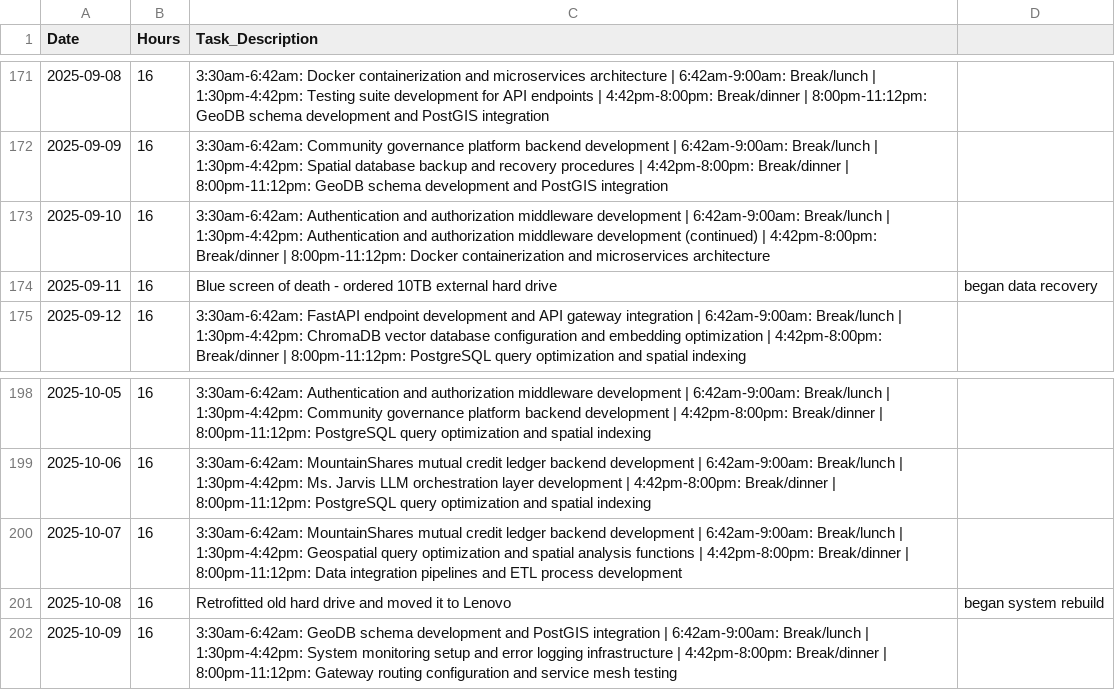
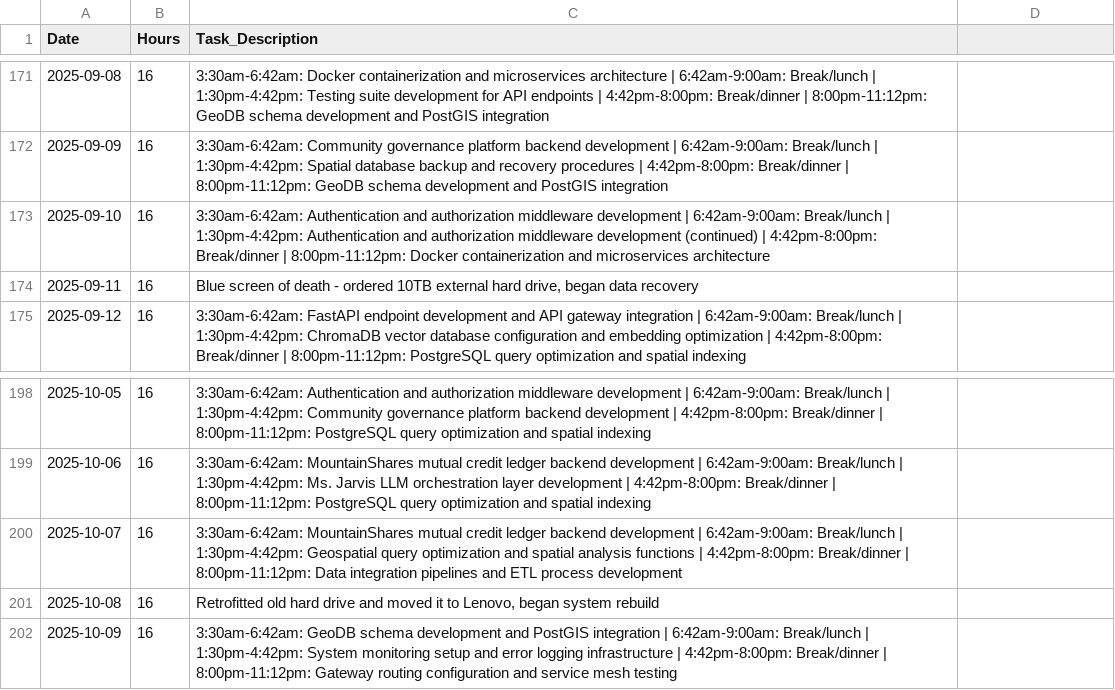
Before and after one commit to H4HWV2011/msjarvis-public-docs, a CSV file: docs/kidd_technical_services_detailed_timesheet_2025-2026.csv, drawn as a sheet; only a part is shown, gaps mark what is left out.

Commit message:
Update kidd_technical_services_detailed_timesheet_2025-2026.csv

```diff
--- a/docs/kidd_technical_services_detailed_timesheet_2025-2026.csv
+++ b/docs/kidd_technical_services_detailed_timesheet_2025-2026.csv
@@ -173,3 +173,3 @@ Date,Hours,Task_Description
 2025-09-10,16,3:30am-6:42am: Authentication and authorization middleware development | 6:42am-9:00am: Break/lunch | 1:30pm-4:42pm: Authentication and authorization middleware development (continued) | 4:42pm-8:00pm: Break/dinner | 8:00pm-11:12pm: Docker containerization and microservices architecture
-2025-09-11,16,Blue screen of death - ordered 10TB external hard drive, began data recovery
+2025-09-11,16,"Blue screen of death - ordered 10TB external hard drive, began data recovery"
 2025-09-12,16,3:30am-6:42am: FastAPI endpoint development and API gateway integration | 6:42am-9:00am: Break/lunch | 1:30pm-4:42pm: ChromaDB vector database configuration and embedding optimization | 4:42pm-8:00pm: Break/dinner | 8:00pm-11:12pm: PostgreSQL query optimization and spatial indexing
@@ -200,3 +200,3 @@ Date,Hours,Task_Description
 2025-10-07,16,3:30am-6:42am: MountainShares mutual credit ledger backend development | 6:42am-9:00am: Break/lunch | 1:30pm-4:42pm: Geospatial query optimization and spatial analysis functions | 4:42pm-8:00pm: Break/dinner | 8:00pm-11:12pm: Data integration pipelines and ETL process development
-2025-10-08,16,Retrofitted old hard drive and moved it to Lenovo, began system rebuild
+2025-10-08,16,"Retrofitted old hard drive and moved it to Lenovo, began system rebuild"
 2025-10-09,16,3:30am-6:42am: GeoDB schema development and PostGIS integration | 6:42am-9:00am: Break/lunch | 1:30pm-4:42pm: System monitoring setup and error logging infrastructure | 4:42pm-8:00pm: Break/dinner | 8:00pm-11:12pm: Gateway routing configuration and service mesh testing
```
